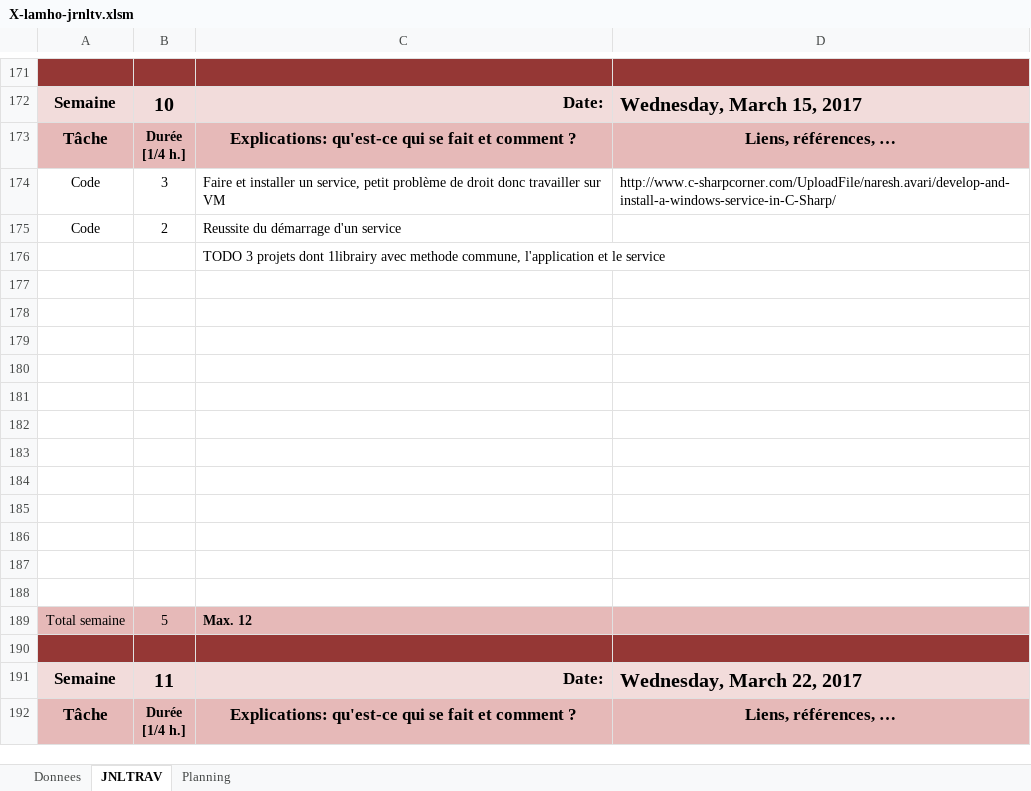
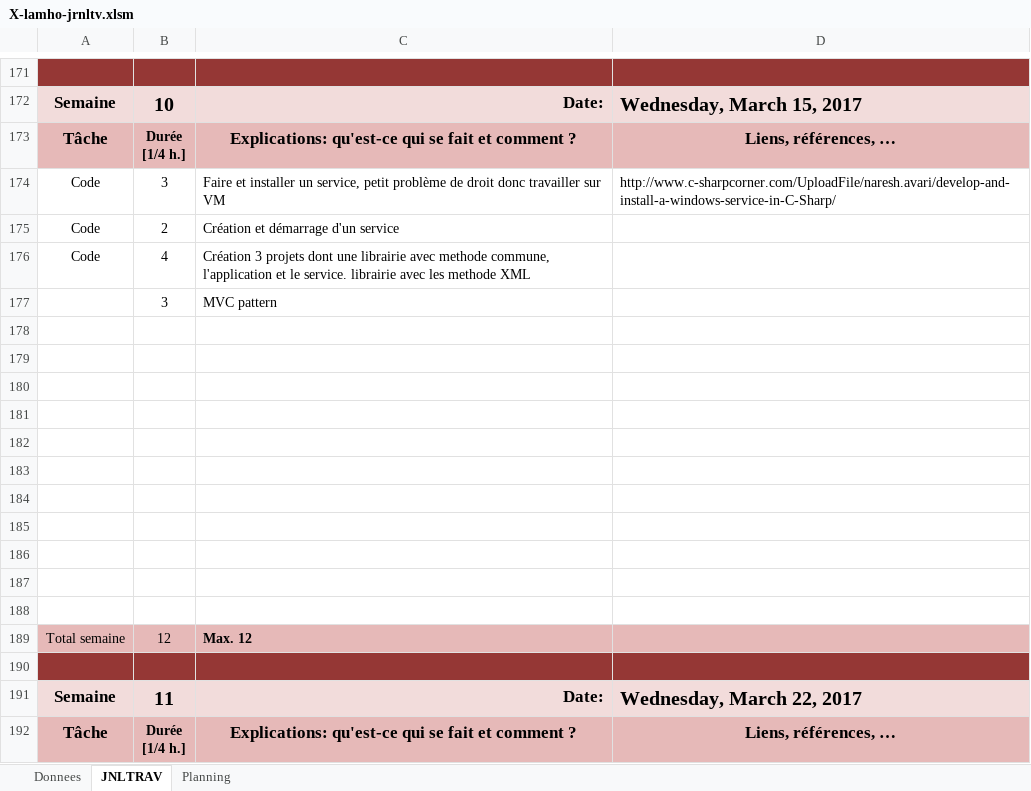
Before and after one commit to LarryLamEtml/SmartTheausorus, an Excel workbook: X-lamho-jrnltv.xlsm, sheet JNLTRAV, drawn as a sheet; only a part is shown, gaps mark what is left out; values as stored, in another font and other column widths than the file's, no borders; charts and pictures not drawn; removed rows and columns are numbered as before the commit, all else as after; the diff names each change by its address in the sheet, - before the commit and + after, or states it on an @@ line.

Commit message:
MVC PATTERN BEFORE

```diff
--- a/X-lamho-jrnltv.xlsm (sheet JNLTRAV)
+++ b/X-lamho-jrnltv.xlsm (sheet JNLTRAV)
-C175: Reussite du démarrage d'un service
+C175: Création et démarrage d'un service
-row 176:  |  | TODO 3 projets dont 1librairy avec methode commune, l'application et le service
+row 176: Code | 4 | Création 3 projets dont une librairie avec methode commune, l'application et le service. librairie avec les methode XML
+row 177:  | 3 | MVC pattern
-row 188: (empty)
-B189: 5
+B189: 12
```
Also changed, not shown: charts or pictures, 9 other files.
